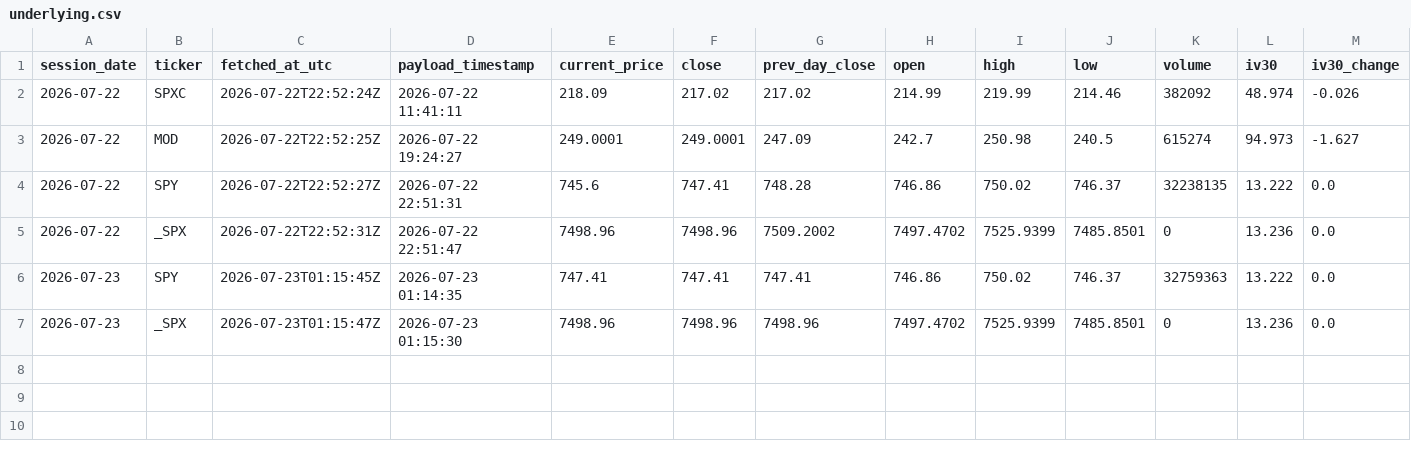
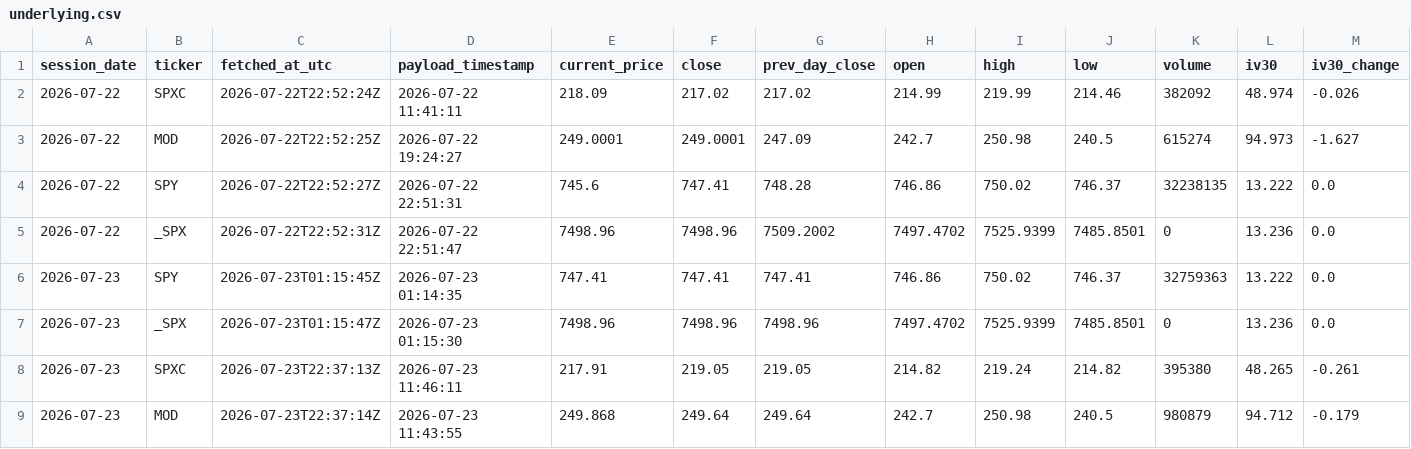
Before and after one commit to nattobbm/options-snapshot, a CSV file: data/underlying.csv, drawn as a sheet; only a part is shown; rows hold the shown columns only; the diff names each change by its address in the sheet, - before the commit and + after, or states it on an @@ line.

```diff
--- a/data/underlying.csv
+++ b/data/underlying.csv
+row 8: 2026-07-23 | SPXC | 2026-07-23T22:37:13Z | 2026-07-23 11:46:11 | 217.91 | 219.05 | 219.05 | 214.82 | 219.24 | 214.82 | 395380 | 48.265 | -0.261
+row 9: 2026-07-23 | MOD | 2026-07-23T22:37:14Z | 2026-07-23 11:43:55 | 249.868 | 249.64 | 249.64 | 242.7 | 250.98 | 240.5 | 980879 | 94.712 | -0.179
```
Also changed, not shown: 2 other files.
